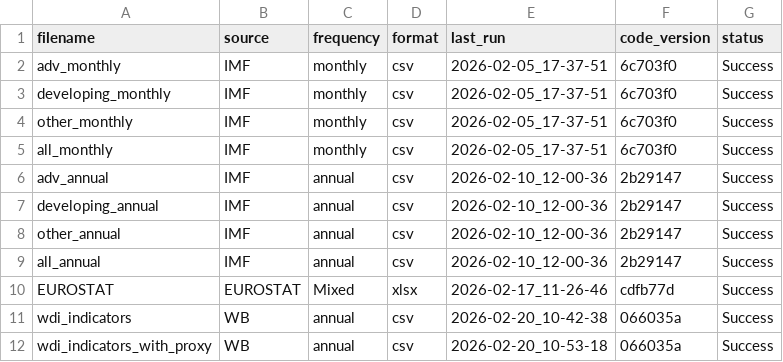
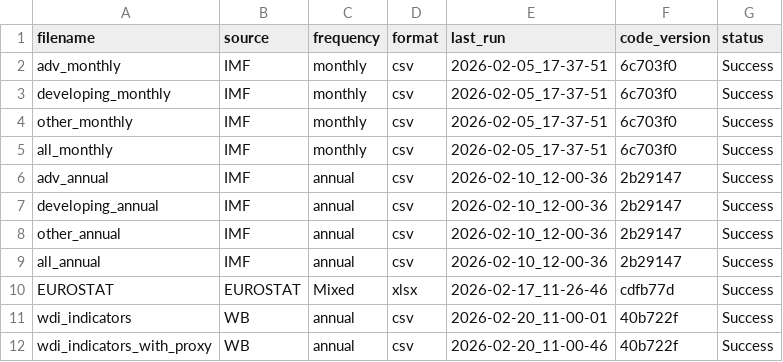
Before and after one commit to skriptum/WESP-Pipeline, a CSV file: last_successful_run.csv, drawn as a sheet.

```diff
--- a/last_successful_run.csv
+++ b/last_successful_run.csv
@@ -10,3 +10,3 @@ all_annual,IMF,annual,csv,2026-02-10_12-00-36,2b29147,Success
 EUROSTAT,EUROSTAT,Mixed,xlsx,2026-02-17_11-26-46,cdfb77d,Success
-wdi_indicators,WB,annual,csv,2026-02-20_10-42-38,066035a,Success
-wdi_indicators_with_proxy,WB,annual,csv,2026-02-20_10-53-18,066035a,Success
+wdi_indicators,WB,annual,csv,2026-02-20_11-00-01,40b722f,Success
+wdi_indicators_with_proxy,WB,annual,csv,2026-02-20_11-00-46,40b722f,Success
```
Also changed, not shown: 2 other files.
